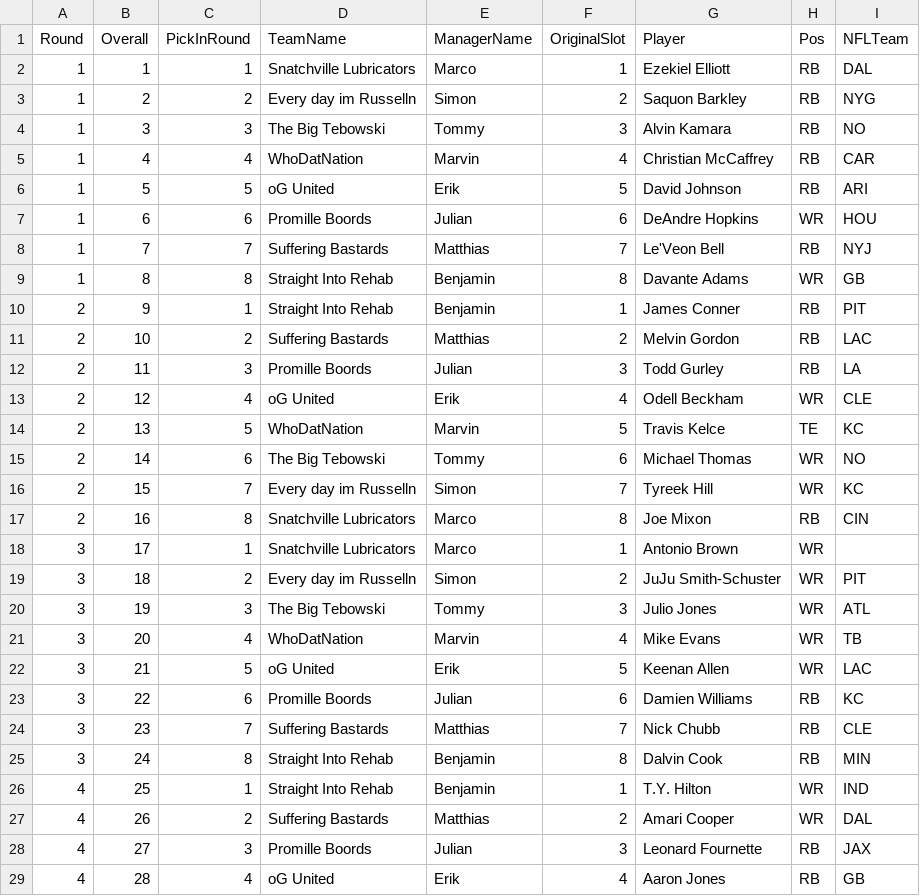
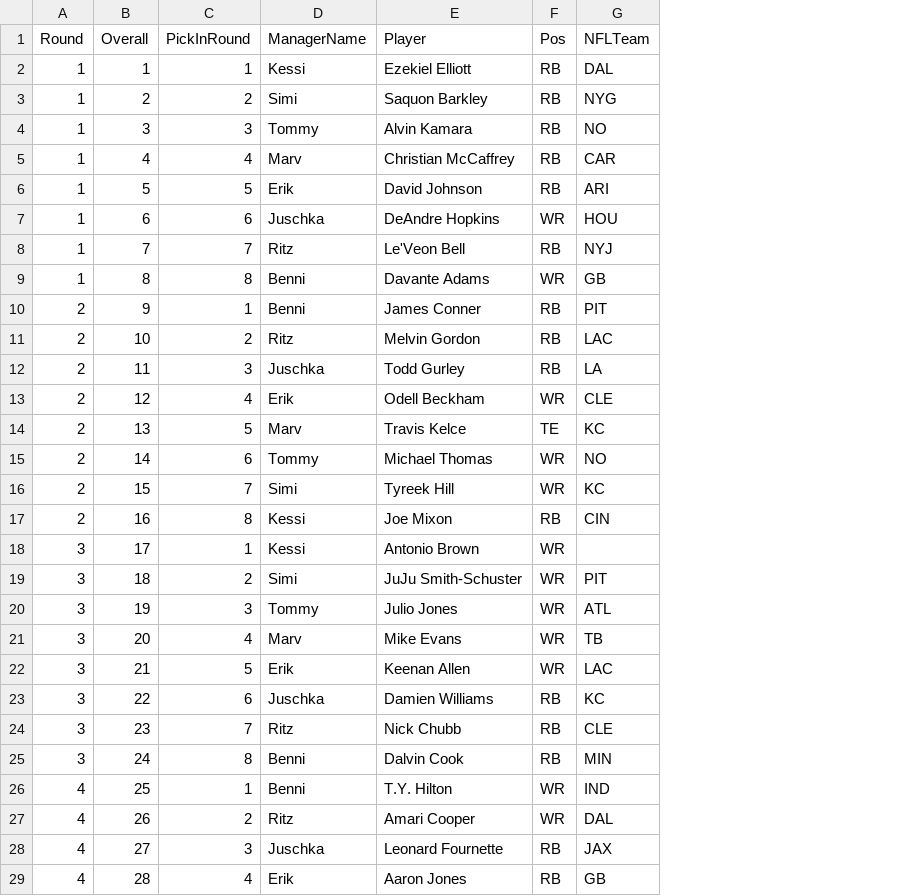
Before and after one commit to KoBeWa/FF-Scraping, a TSV file: output/3082897-history-drafts/2019-draft.tsv, drawn as a sheet; only a part is shown; removed rows and columns are numbered as before the commit, all else as after; the diff covers the shown part only; the diff names each change by its address in the sheet, - before the commit and + after, or states it on an @@ line.

```diff
--- a/output/3082897-history-drafts/2019-draft.tsv
+++ b/output/3082897-history-drafts/2019-draft.tsv
-column D (TeamName), rows 2-29: Snatchville Lubricators | Every day im Russelln | The Big Tebowski | WhoDatNation | oG United | Promille Boords | Suffering Bastards | Straight Into Rehab | Straight Into Rehab | Suffering Bastards | Promille Boords | oG United | WhoDatNation | The Big Tebowski | Every day im Russelln | Snatchville Lubricators | Snatchville Lubricators | Every day im Russelln | The Big Tebowski | WhoDatNation | oG United | Promille Boords | Suffering Bastards | Straight Into Rehab | Straight Into Rehab | Suffering Bastards | Promille Boords | oG United
-column F (OriginalSlot), rows 2-29: 1 | 2 | 3 | 4 | 5 | 6 | 7 | 8 | 1 | 2 | 3 | 4 | 5 | 6 | 7 | 8 | 1 | 2 | 3 | 4 | 5 | 6 | 7 | 8 | 1 | 2 | 3 | 4
-D2 (ManagerName): Marco
+D2 (ManagerName): Kessi
-D3 (ManagerName): Simon
+D3 (ManagerName): Simi
-D5 (ManagerName): Marvin
+D5 (ManagerName): Marv
-D7 (ManagerName): Julian
+D7 (ManagerName): Juschka
-D8 (ManagerName): Matthias
+D8 (ManagerName): Ritz
-D9:D10 (ManagerName): Benjamin
+D9:D10 (ManagerName): Benni
-D11 (ManagerName): Matthias
+D11 (ManagerName): Ritz
-D12 (ManagerName): Julian
+D12 (ManagerName): Juschka
-D14 (ManagerName): Marvin
+D14 (ManagerName): Marv
-D16 (ManagerName): Simon
+D16 (ManagerName): Simi
-D17:D18 (ManagerName): Marco
+D17:D18 (ManagerName): Kessi
-D19 (ManagerName): Simon
+D19 (ManagerName): Simi
-D21 (ManagerName): Marvin
+D21 (ManagerName): Marv
-D23 (ManagerName): Julian
+D23 (ManagerName): Juschka
-D24 (ManagerName): Matthias
+D24 (ManagerName): Ritz
-D25:D26 (ManagerName): Benjamin
+D25:D26 (ManagerName): Benni
-D27 (ManagerName): Matthias
+D27 (ManagerName): Ritz
-D28 (ManagerName): Julian
+D28 (ManagerName): Juschka
```
Also changed, not shown: 69 edited cells elsewhere in this file, output/3082897-history-drafts/2017-draft.tsv, output/3082897-history-drafts/2018-draft.tsv, 7 other files.
